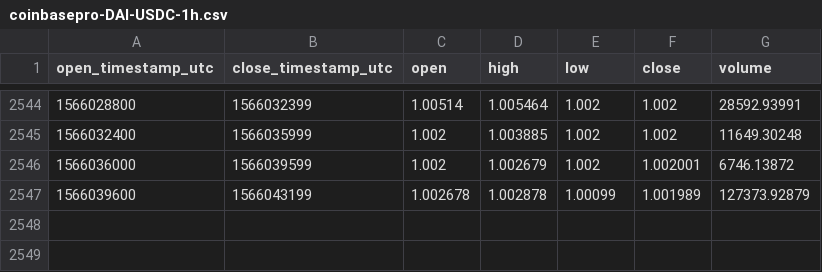
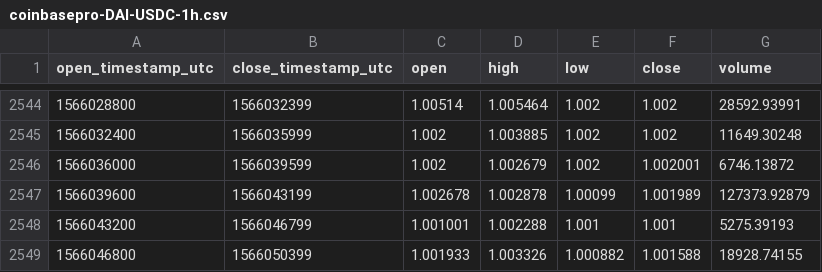
Before and after one commit to cryptobigbro/coinbasepro-DAI-USDC, a CSV file: coinbasepro-DAI-USDC-1h.csv, drawn as a sheet; only a part is shown, gaps mark what is left out.

Commit message:
Update OHLCV data.

```diff
--- a/coinbasepro-DAI-USDC-1h.csv
+++ b/coinbasepro-DAI-USDC-1h.csv
@@ -2547 +2547,3 @@ open_timestamp_utc,close_timestamp_utc,open,high,low,close,volume
 1566039600,1566043199,1.002678,1.002878,1.00099,1.001989,127373.92879
+1566043200,1566046799,1.001001,1.002288,1.001,1.001,5275.39193
+1566046800,1566050399,1.001933,1.003326,1.000882,1.001588,18928.74155
```
Also changed, not shown: 1 other file.
